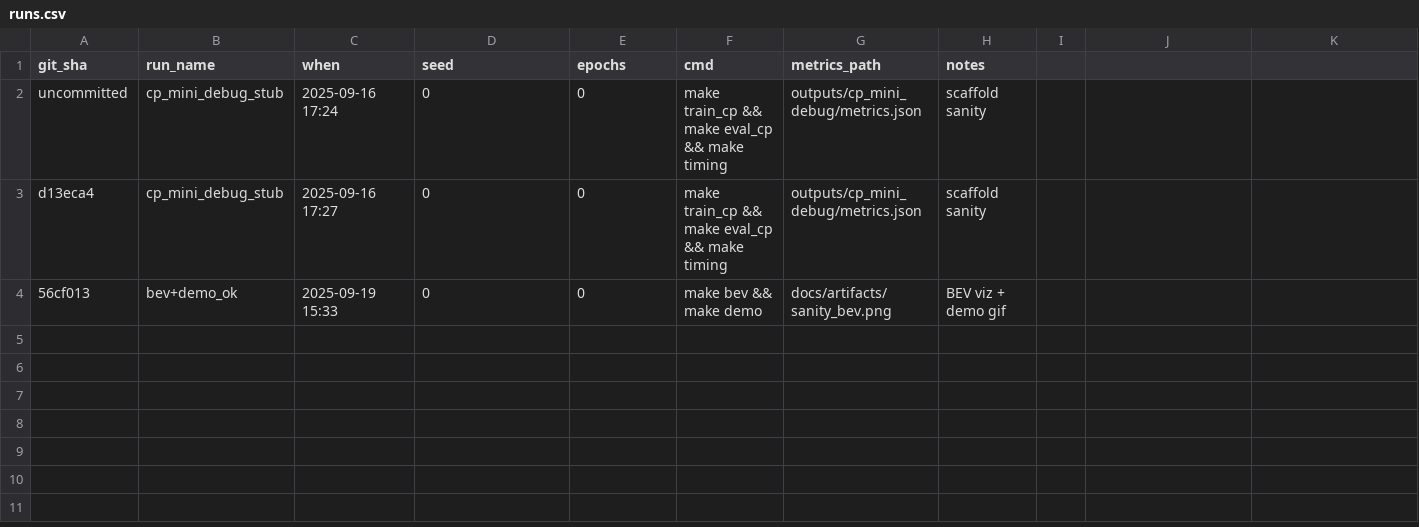
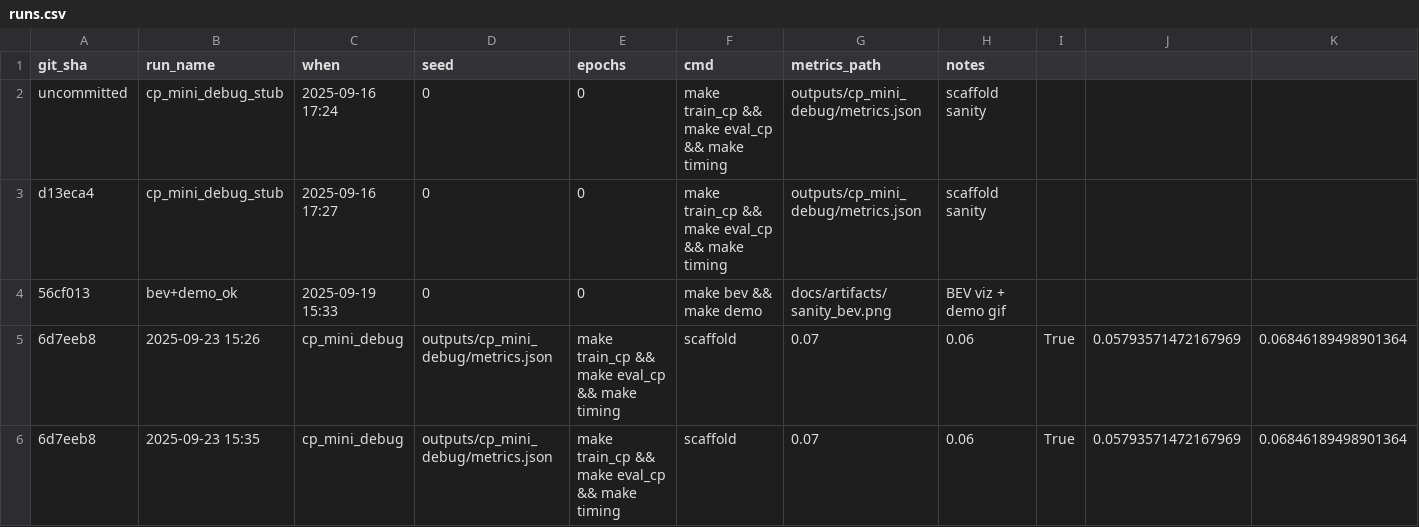
Before and after one commit to deepaknagle/nusprint, a CSV file: configs/runs.csv, drawn as a sheet; only a part is shown; rows hold the shown columns only; the diff names each change by its address in the sheet, - before the commit and + after, or states it on an @@ line.

```diff
--- a/configs/runs.csv
+++ b/configs/runs.csv
+row 5: 6d7eeb8 | 2025-09-23 15:26 | cp_mini_debug | outputs/cp_mini_debug/metrics.json | make train_cp && make eval_cp && make timing | scaffold | 0.07 | 0.06 | True | 0.05793571472167969 | 0.06846189498901364
+row 6: 6d7eeb8 | 2025-09-23 15:35 | cp_mini_debug | outputs/cp_mini_debug/metrics.json | make train_cp && make eval_cp && make timing | scaffold | 0.07 | 0.06 | True | 0.05793571472167969 | 0.06846189498901364
```
Also changed, not shown: 2 other files.
